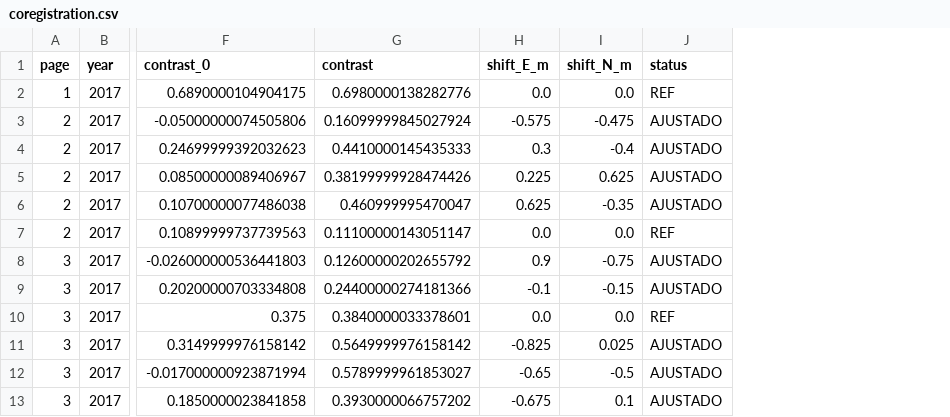
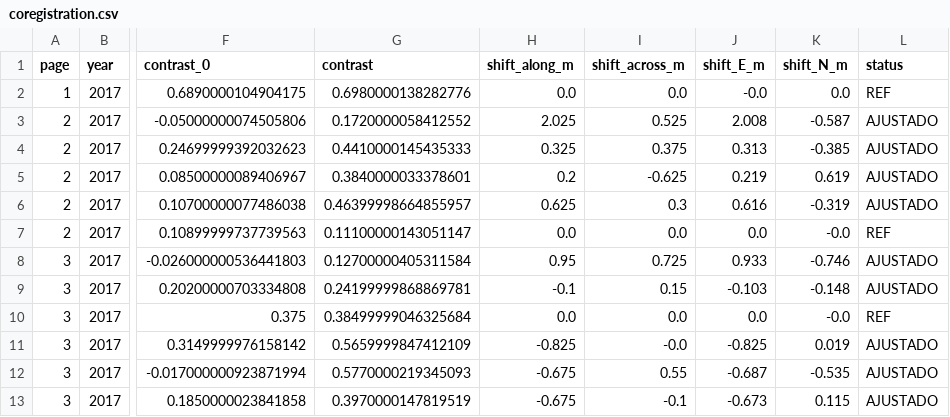
Before and after one commit to jf-floresriera/pea_drone, a CSV file: outputs/09_coregistration/coregistration.csv, drawn as a sheet; only a part is shown, gaps mark what is left out; addresses are those after the commit; the diff covers the shown part only; the diff names each change by its address in the sheet, - before the commit and + after, or states it on an @@ line.

```diff
--- a/outputs/09_coregistration/coregistration.csv
+++ b/outputs/09_coregistration/coregistration.csv
+column H (shift_along_m), rows 2-13: 0.0 | 2.025 | 0.325 | 0.2 | 0.625 | 0.0 | 0.95 | -0.1 | 0.0 | -0.825 | -0.675 | -0.675
+column I (shift_across_m), rows 2-13: 0.0 | 0.525 | 0.375 | -0.625 | 0.3 | 0.0 | 0.725 | 0.15 | 0.0 | -0.0 | 0.55 | -0.1
-J2 (shift_E_m): 0.0
+J2 (shift_E_m): -0.0
-G3 (contrast): 0.16099999845027924
+G3 (contrast): 0.1720000058412552
-J3 (shift_E_m): -0.575
+J3 (shift_E_m): 2.008
-K3 (shift_N_m): -0.475
+K3 (shift_N_m): -0.587
-J4 (shift_E_m): 0.3
+J4 (shift_E_m): 0.313
-K4 (shift_N_m): -0.4
+K4 (shift_N_m): -0.385
-G5 (contrast): 0.38199999928474426
+G5 (contrast): 0.3840000033378601
-J5 (shift_E_m): 0.225
+J5 (shift_E_m): 0.219
-K5 (shift_N_m): 0.625
+K5 (shift_N_m): 0.619
-G6 (contrast): 0.460999995470047
+G6 (contrast): 0.46399998664855957
-J6 (shift_E_m): 0.625
+J6 (shift_E_m): 0.616
-K6 (shift_N_m): -0.35
+K6 (shift_N_m): -0.319
-K7 (shift_N_m): 0.0
+K7 (shift_N_m): -0.0
-G8 (contrast): 0.12600000202655792
+G8 (contrast): 0.12700000405311584
-J8 (shift_E_m): 0.9
+J8 (shift_E_m): 0.933
-K8 (shift_N_m): -0.75
+K8 (shift_N_m): -0.746
-G9 (contrast): 0.24400000274181366
+G9 (contrast): 0.24199999868869781
-J9 (shift_E_m): -0.1
+J9 (shift_E_m): -0.103
-K9 (shift_N_m): -0.15
+K9 (shift_N_m): -0.148
-G10 (contrast): 0.3840000033378601
+G10 (contrast): 0.38499999046325684
-K10 (shift_N_m): 0.0
+K10 (shift_N_m): -0.0
-G11 (contrast): 0.5649999976158142
+G11 (contrast): 0.5659999847412109
-K11 (shift_N_m): 0.025
+K11 (shift_N_m): 0.019
-G12 (contrast): 0.5789999961853027
+G12 (contrast): 0.5770000219345093
-J12 (shift_E_m): -0.65
+J12 (shift_E_m): -0.687
-K12 (shift_N_m): -0.5
+K12 (shift_N_m): -0.535
-G13 (contrast): 0.3930000066757202
+G13 (contrast): 0.3970000147819519
-J13 (shift_E_m): -0.675
+J13 (shift_E_m): -0.673
-K13 (shift_N_m): 0.1
+K13 (shift_N_m): 0.115
```
Also changed, not shown: 98 edited cells elsewhere in this file, 8 other files.
